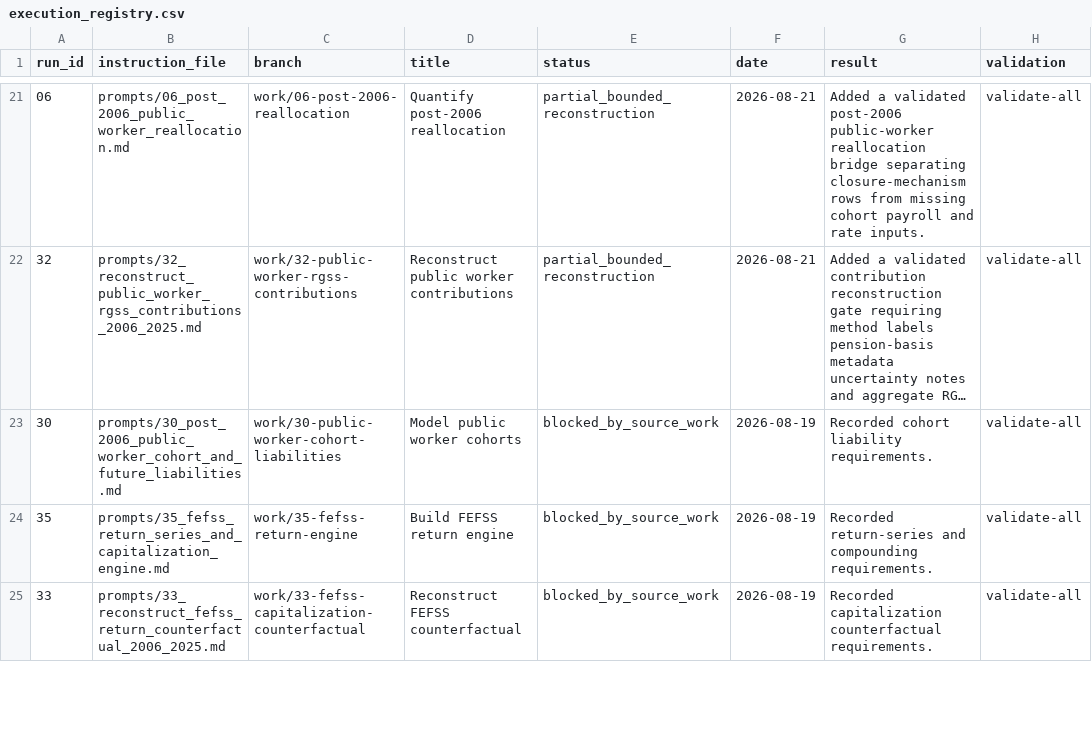
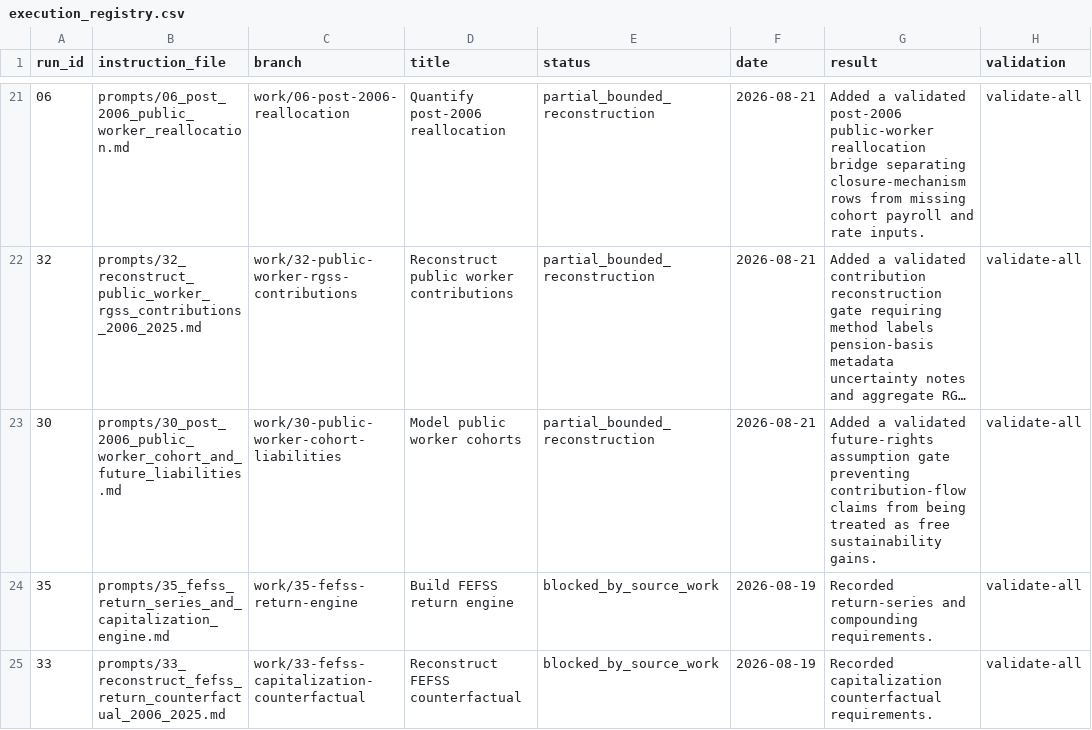
Before and after one commit to DiogoRibeiro7/portugal-public-pension-financing, a CSV file: evidence/execution_registry.csv, drawn as a sheet; only a part is shown, gaps mark what is left out; long unchanged cells end in …; the diff names each change by its address in the sheet, - before the commit and + after, or states it on an @@ line.

```diff
--- a/evidence/execution_registry.csv
+++ b/evidence/execution_registry.csv
-E23 (status): blocked_by_source_work
+E23 (status): partial_bounded_reconstruction
-F23 (date): 2026-08-19
+F23 (date): 2026-08-21
-G23 (result): Recorded cohort liability requirements.
+G23 (result): Added a validated future-rights assumption gate preventing contribution-flow claims from being treated as free sustainability gains.
```
Also changed, not shown: evidence/data_quality_registry.csv, 7 other files.
